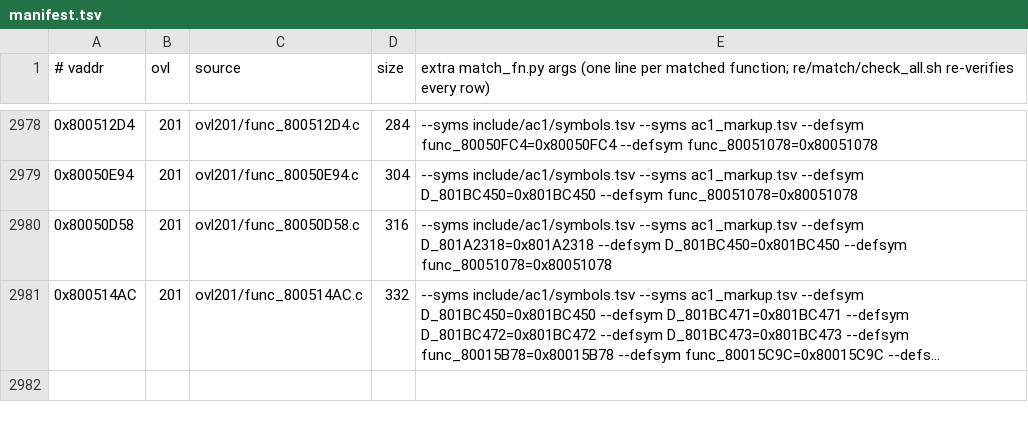
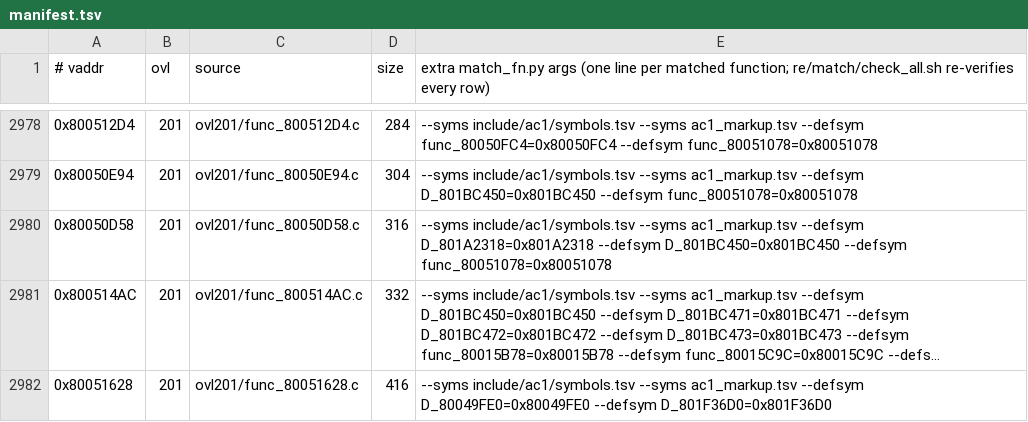
Before and after one commit to byroweb/AC1_RE, a TSV file: re/match/manifest.tsv, drawn as a sheet; only a part is shown, gaps mark what is left out; long unchanged cells end in …; the diff names each change by its address in the sheet, - before the commit and + after, or states it on an @@ line.

```diff
--- a/re/match/manifest.tsv
+++ b/re/match/manifest.tsv
+row 2982: 0x80051628 | 201 | ovl201/func_80051628.c | 416 | --syms include/ac1/symbols.tsv --syms ac1_markup.tsv --defsym D_80049FE0=0x80049FE0 --defsym D_801F36D0=0x801F36D0
```
Also changed, not shown: tools/loop/ledger.tsv, 1 other file.
